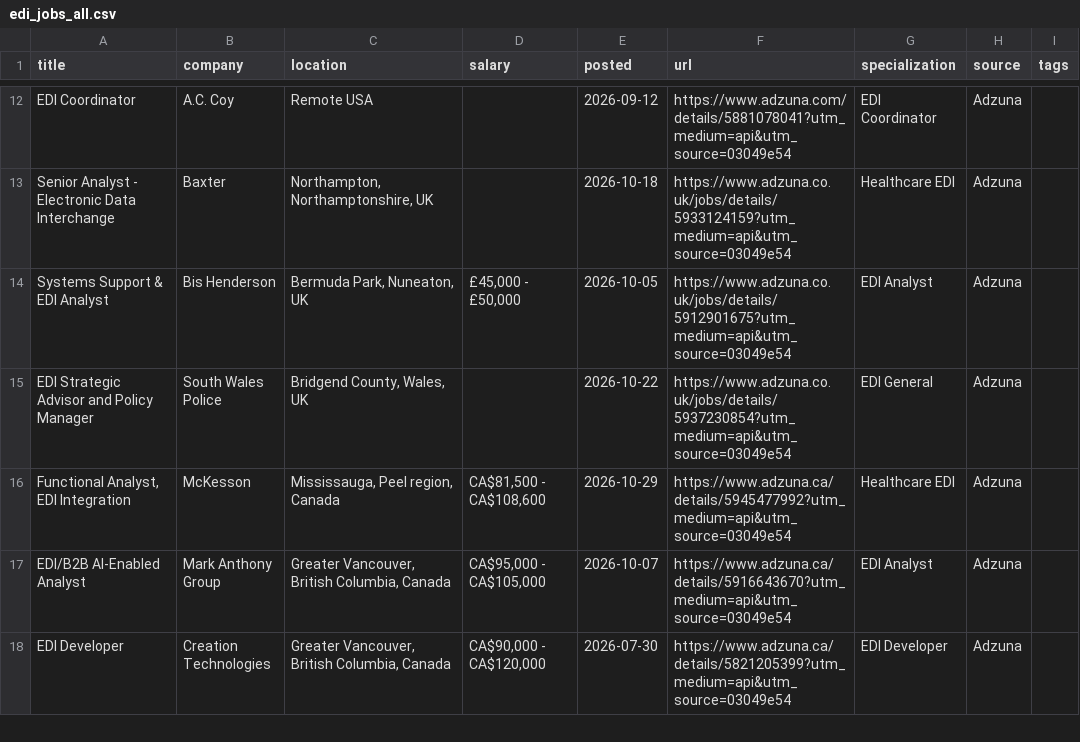
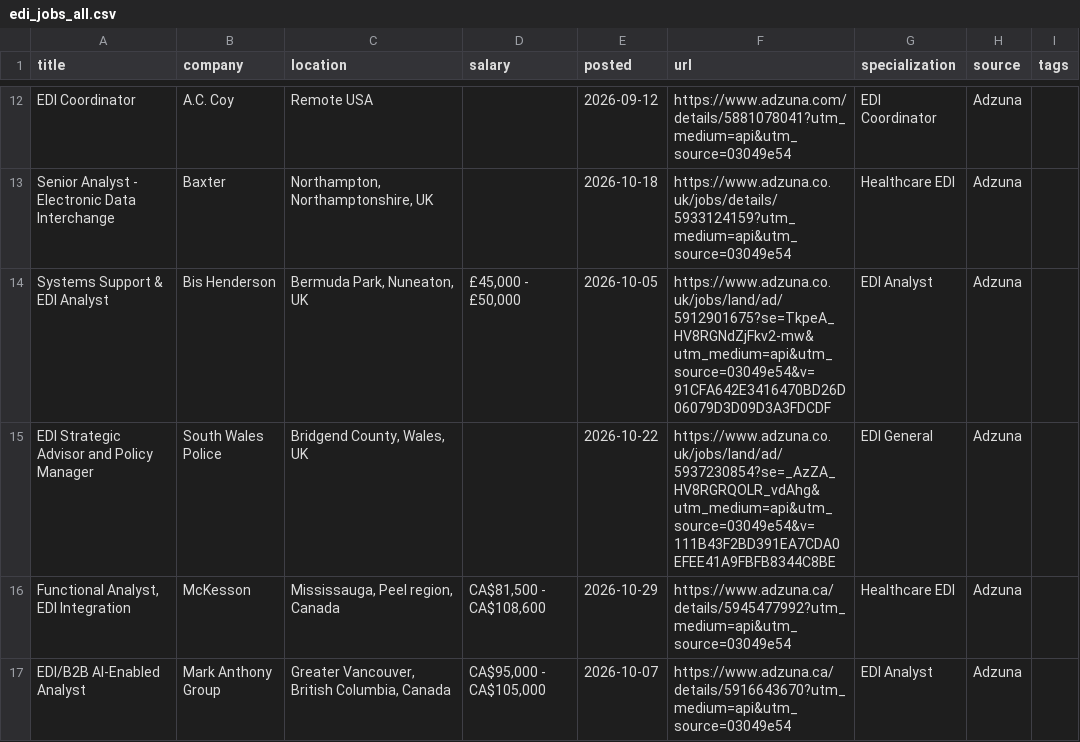
Before and after one commit to remoteediproject-ctrl/remoteedi-jobs, a CSV file: edi_jobs_all.csv, drawn as a sheet; only a part is shown, gaps mark what is left out; the shorter side is filled out with more unchanged rows; the diff covers the shown part only.

```diff
--- a/edi_jobs_all.csv
+++ b/edi_jobs_all.csv
@@ -13,4 +13,4 @@ EDI Coordinator,A.C. Coy,Remote USA,,2026-09-12,https://www.adzuna.com/details/5
 Senior Analyst - Electronic Data Interchange,Baxter,"Northampton, Northamptonshire, UK",,2026-10-18,https://www.adzuna.co.uk/jobs/details/5933124159?utm_medium=api&utm_source=03049e54,Healthcare EDI,Adzuna,
-Systems Support & EDI Analyst,Bis Henderson,"Bermuda Park, Nuneaton, UK","£45,000 - £50,000",2026-10-05,https://www.adzuna.co.uk/jobs/details/5912901675?utm_medium=api&utm_source=03049e54,EDI Analyst,Adzuna,
-EDI Strategic Advisor and Policy Manager,South Wales Police,"Bridgend County, Wales, UK",,2026-10-22,https://www.adzuna.co.uk/jobs/details/5937230854?utm_medium=api&utm_source=03049e54,EDI General,Adzuna,
+Systems Support & EDI Analyst,Bis Henderson,"Bermuda Park, Nuneaton, UK","£45,000 - £50,000",2026-10-05,https://www.adzuna.co.uk/jobs/land/ad/5912901675?se=TkpeA_HV8RGNdZjFkv2-mw&utm_medium=api&utm_source=03049e54&v=91CFA642E3416470BD26D06079D3D09D3A3FDCDF,EDI Analyst,Adzuna,
+EDI Strategic Advisor and Policy Manager,South Wales Police,"Bridgend County, Wales, UK",,2026-10-22,https://www.adzuna.co.uk/jobs/land/ad/5937230854?se=_AzZA_HV8RGRQOLR_vdAhg&utm_medium=api&utm_source=03049e54&v=111B43F2BD391EA7CDA0EFEE41A9FBFB8344C8BE,EDI General,Adzuna,
 "Functional Analyst, EDI Integration",McKesson,"Mississauga, Peel region, Canada","CA$81,500 - CA$108,600",2026-10-29,https://www.adzuna.ca/details/5945477992?utm_medium=api&utm_source=03049e54,Healthcare EDI,Adzuna,
```
Also changed, not shown: 7 added rows, 6 removed rows, 6 moved rows and 58 edited cells elsewhere in this file, 2 other files.
